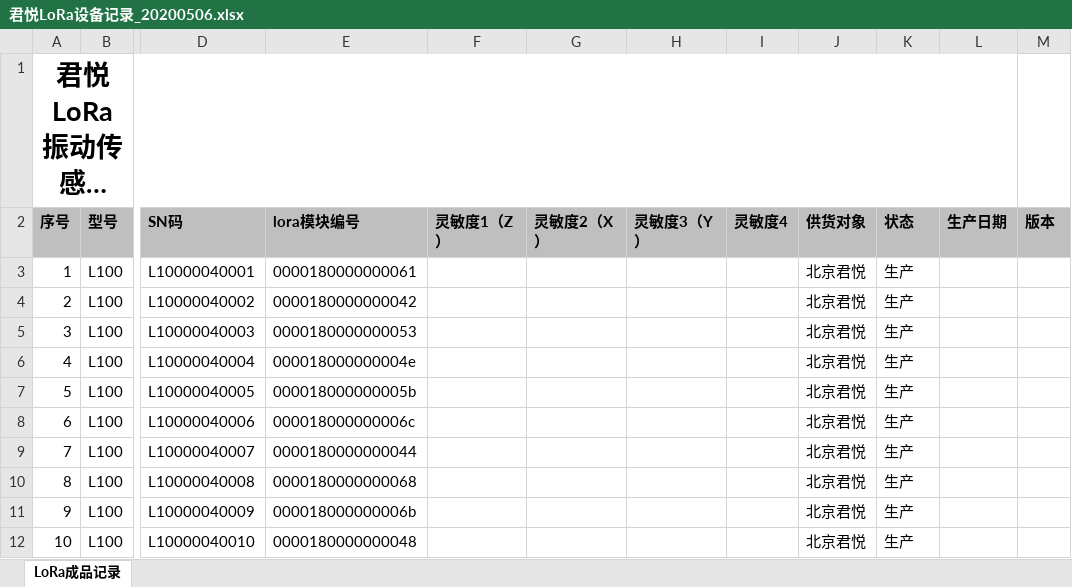
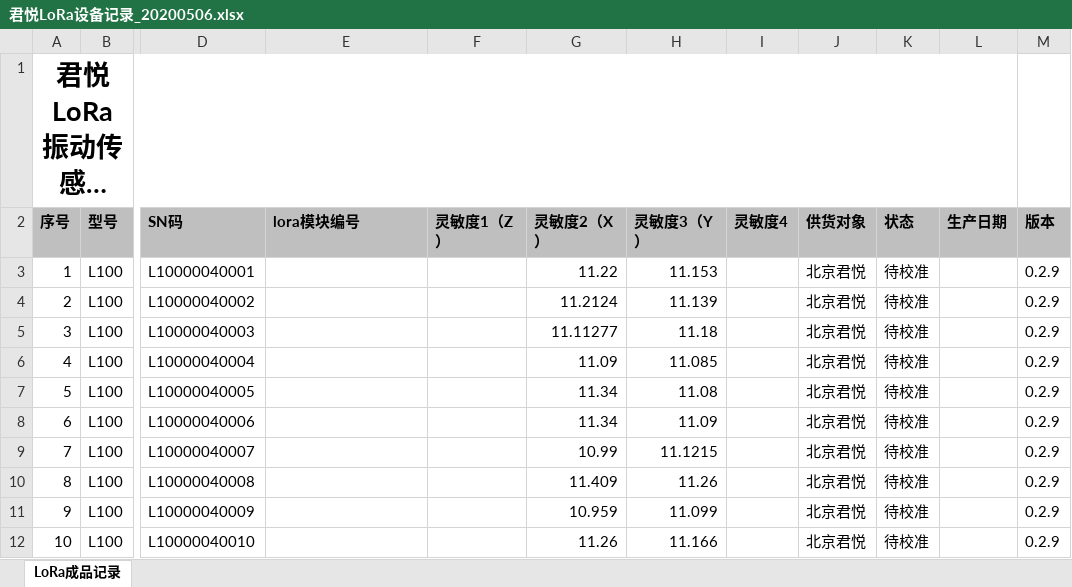
Before and after one commit to li59533/JunYue_Lora, an Excel workbook: doc/君悦LoRa设备记录_20200506.xlsx, sheet LoRa成品记录, drawn as a sheet; only a part is shown, gaps mark what is left out; long unchanged cells end in …; values as stored, in another font and other column widths than the file's, no borders; the diff covers the shown part only; the diff names each change by its address in the sheet, - before the commit and + after, or states it on an @@ line.

```diff
--- a/doc/君悦LoRa设备记录_20200506.xlsx (sheet LoRa成品记录)
+++ b/doc/君悦LoRa设备记录_20200506.xlsx (sheet LoRa成品记录)
-E3 (lora模块编号): 0000180000000061
+E3 (lora模块编号): (empty)
-G3 (灵敏度2（X）): (empty)
+G3 (灵敏度2（X）): 11.22
-H3 (灵敏度3（Y）): (empty)
+H3 (灵敏度3（Y）): 11.153
-K3:K12 (状态): 生产
+K3:K12 (状态): 待校准
-M3:M12 (版本): (empty)
+M3:M12 (版本): 0.2.9
-E4 (lora模块编号): 0000180000000042
+E4 (lora模块编号): (empty)
-G4 (灵敏度2（X）): (empty)
+G4 (灵敏度2（X）): 11.2124
-H4 (灵敏度3（Y）): (empty)
+H4 (灵敏度3（Y）): 11.139
-E5 (lora模块编号): 0000180000000053
+E5 (lora模块编号): (empty)
-G5 (灵敏度2（X）): (empty)
+G5 (灵敏度2（X）): 11.11277
-H5 (灵敏度3（Y）): (empty)
+H5 (灵敏度3（Y）): 11.18
-E6 (lora模块编号): 000018000000004e
+E6 (lora模块编号): (empty)
-G6 (灵敏度2（X）): (empty)
+G6 (灵敏度2（X）): 11.09
-H6 (灵敏度3（Y）): (empty)
+H6 (灵敏度3（Y）): 11.085
-E7 (lora模块编号): 000018000000005b
+E7 (lora模块编号): (empty)
-G7:G8 (灵敏度2（X）): (empty)
+G7:G8 (灵敏度2（X）): 11.34
-H7 (灵敏度3（Y）): (empty)
+H7 (灵敏度3（Y）): 11.08
-E8 (lora模块编号): 000018000000006c
+E8 (lora模块编号): (empty)
-H8 (灵敏度3（Y）): (empty)
+H8 (灵敏度3（Y）): 11.09
-E9 (lora模块编号): 0000180000000044
+E9 (lora模块编号): (empty)
-G9 (灵敏度2（X）): (empty)
+G9 (灵敏度2（X）): 10.99
-H9 (灵敏度3（Y）): (empty)
+H9 (灵敏度3（Y）): 11.1215
-E10 (lora模块编号): 0000180000000068
+E10 (lora模块编号): (empty)
-G10 (灵敏度2（X）): (empty)
+G10 (灵敏度2（X）): 11.409
-H10 (灵敏度3（Y）): (empty)
+H10 (灵敏度3（Y）): 11.26
-E11 (lora模块编号): 000018000000006b
+E11 (lora模块编号): (empty)
-G11 (灵敏度2（X）): (empty)
+G11 (灵敏度2（X）): 10.959
-H11 (灵敏度3（Y）): (empty)
+H11 (灵敏度3（Y）): 11.099
-E12 (lora模块编号): 0000180000000048
+E12 (lora模块编号): (empty)
-G12 (灵敏度2（X）): (empty)
+G12 (灵敏度2（X）): 11.26
-H12 (灵敏度3（Y）): (empty)
+H12 (灵敏度3（Y）): 11.166
```
Also changed, not shown: 126 edited cells elsewhere in this sheet, 2 other files.
